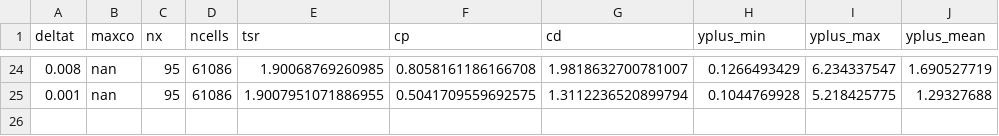
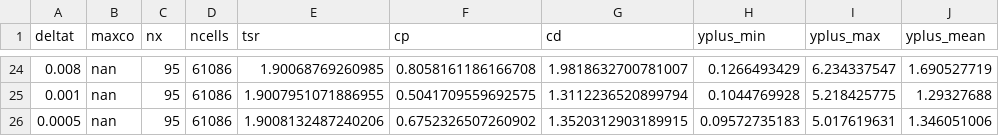
Before and after one commit to petebachant/UNH-RVAT-2D-OpenFOAM, a CSV file: processed/all_perf.csv, drawn as a sheet; only a part is shown, gaps mark what is left out; the diff names each change by its address in the sheet, - before the commit and + after, or states it on an @@ line.

Commit message:
Add another run to log. Vorticity is all washed out

```diff
--- a/processed/all_perf.csv
+++ b/processed/all_perf.csv
+row 26: 0.0005 | nan | 95 | 61086 | 1.9008132487240206 | 0.6752326507260902 | 1.3520312903189915 | 0.09572735183 | 5.017619631 | 1.346051006
```
